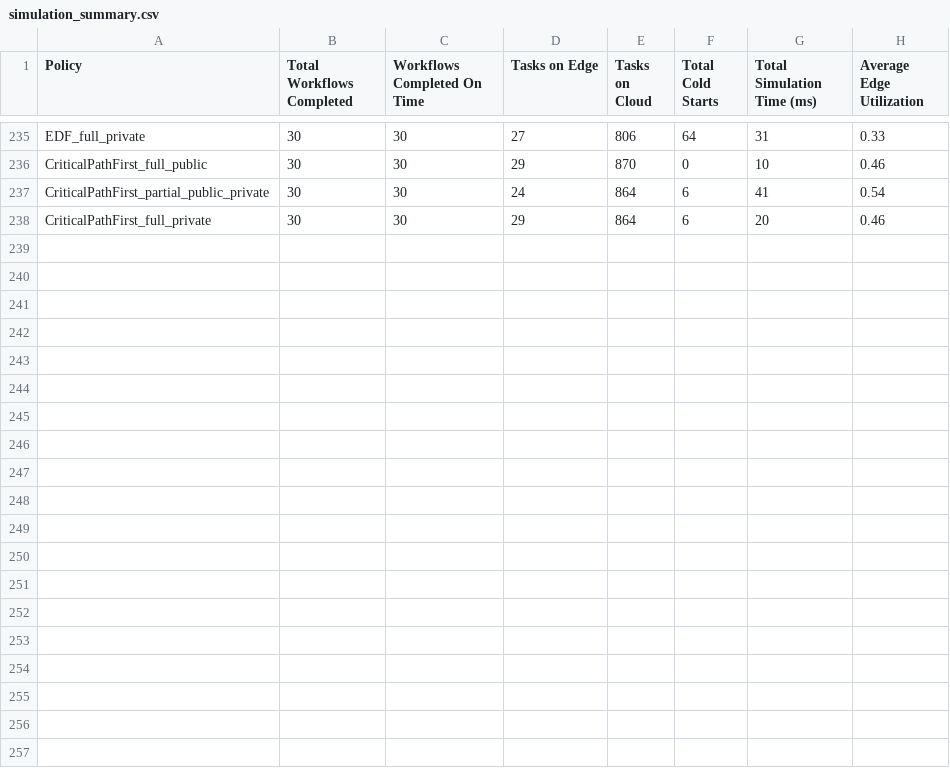
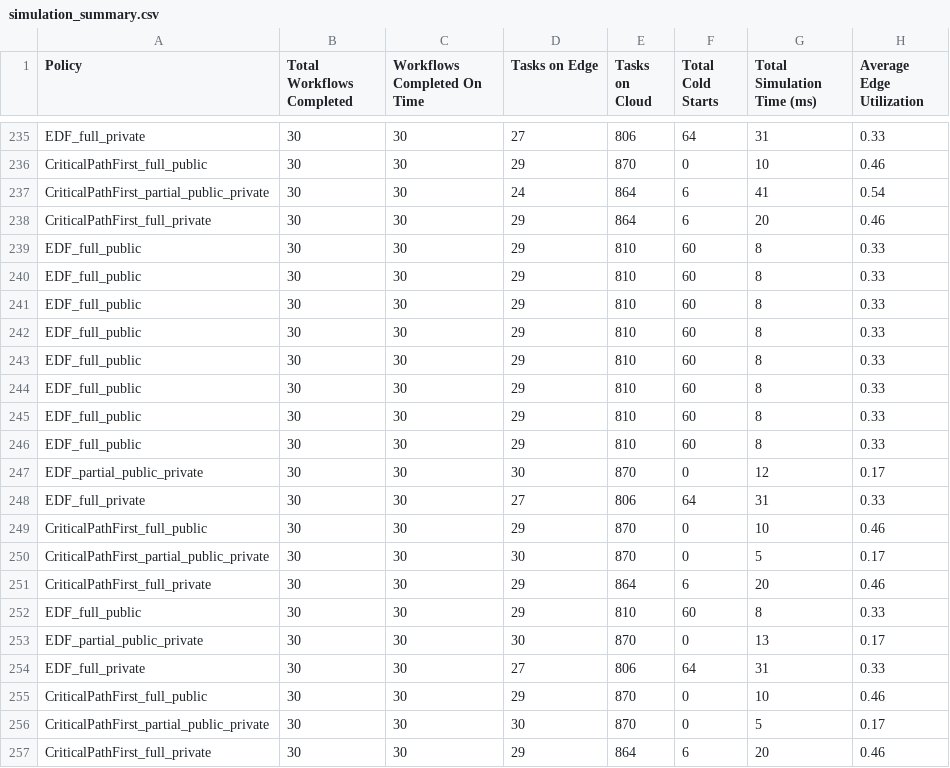
Before and after one commit to sahooananya/faas-edge-cloudSimulation, a CSV file: results/simulation_summary.csv, drawn as a sheet; only a part is shown, gaps mark what is left out.

```diff
--- a/results/simulation_summary.csv
+++ b/results/simulation_summary.csv
@@ -238 +238,20 @@ CriticalPathFirst_partial_public_private,30,30,24,864,6,41,0.54
 CriticalPathFirst_full_private,30,30,29,864,6,20,0.46
+EDF_full_public,30,30,29,810,60,8,0.33
+EDF_full_public,30,30,29,810,60,8,0.33
+EDF_full_public,30,30,29,810,60,8,0.33
+EDF_full_public,30,30,29,810,60,8,0.33
+EDF_full_public,30,30,29,810,60,8,0.33
+EDF_full_public,30,30,29,810,60,8,0.33
+EDF_full_public,30,30,29,810,60,8,0.33
+EDF_full_public,30,30,29,810,60,8,0.33
+EDF_partial_public_private,30,30,30,870,0,12,0.17
+EDF_full_private,30,30,27,806,64,31,0.33
+CriticalPathFirst_full_public,30,30,29,870,0,10,0.46
+CriticalPathFirst_partial_public_private,30,30,30,870,0,5,0.17
+CriticalPathFirst_full_private,30,30,29,864,6,20,0.46
+EDF_full_public,30,30,29,810,60,8,0.33
+EDF_partial_public_private,30,30,30,870,0,13,0.17
+EDF_full_private,30,30,27,806,64,31,0.33
+CriticalPathFirst_full_public,30,30,29,870,0,10,0.46
+CriticalPathFirst_partial_public_private,30,30,30,870,0,5,0.17
+CriticalPathFirst_full_private,30,30,29,864,6,20,0.46
```
Also changed, not shown: 12 other files.
